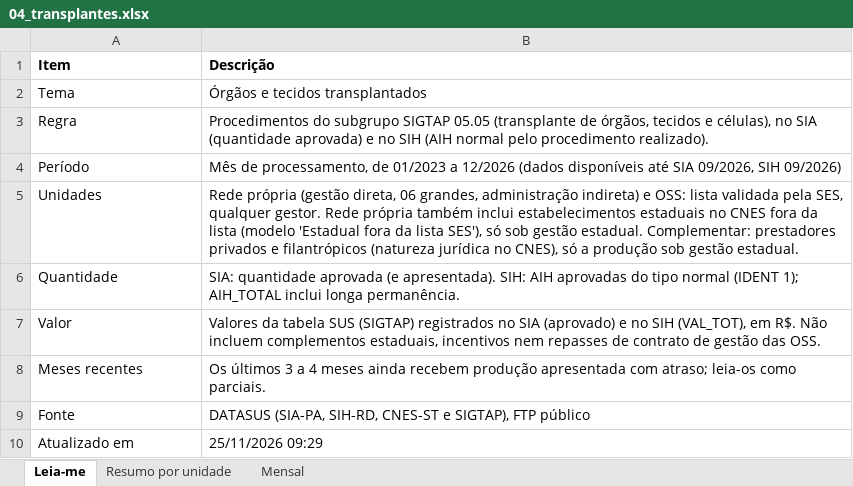
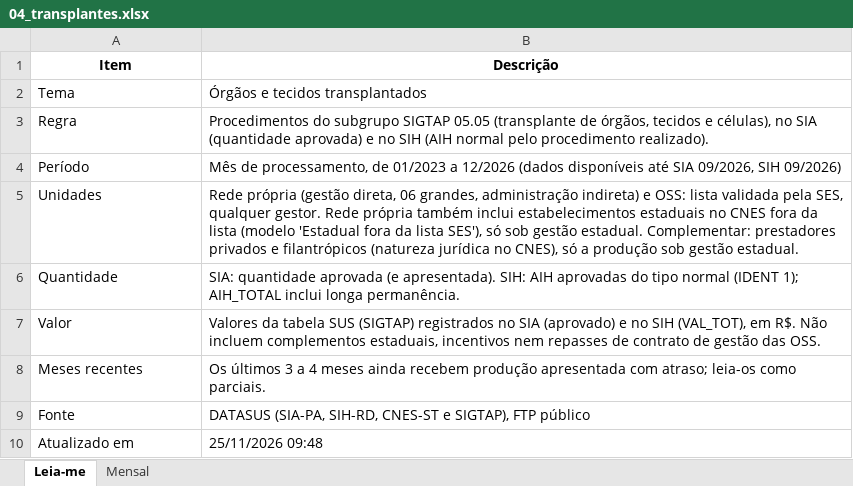
Before and after one commit to DGMOG-SES/producao-unidades-pe, an Excel workbook: planilhas/04_transplantes.xlsx, sheet Leia-me, drawn as a sheet; values as stored, in another font and other column widths than the file's, no borders; the diff names each change by its address in the sheet, - before the commit and + after, or states it on an @@ line.

```diff
--- a/planilhas/04_transplantes.xlsx (sheet Leia-me)
+++ b/planilhas/04_transplantes.xlsx (sheet Leia-me)
-sheet tab: Resumo por unidade
-A1:B1 alignment: left
+A1:B1 alignment: center
-B10 (Descrição): 25/11/2026 09:29
+B10 (Descrição): 25/11/2026 09:48
```
Also changed, not shown: sheet Mensal, planilhas/00_unidades.xlsx, planilhas/01_producao_geral.xlsx, 14 other files.
